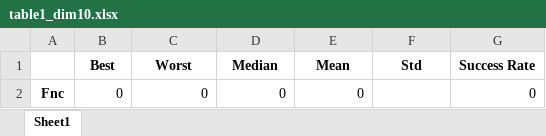
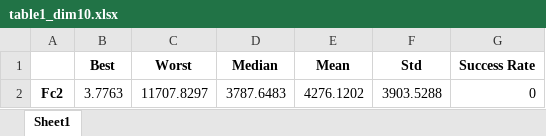
Before and after one commit to guedes-joaofelipe/CPC881_MCIN, an Excel workbook: tables/table1_dim10.xlsx, sheet Sheet1, drawn as a sheet; values as stored, in another font and other column widths than the file's, no borders; removed rows and columns are numbered as before the commit, all else as after; the diff names each change by its address in the sheet, - before the commit and + after, or states it on an @@ line.

```diff
--- a/tables/table1_dim10.xlsx (sheet Sheet1)
+++ b/tables/table1_dim10.xlsx (sheet Sheet1)
-row 2: Fnc | 0 | 0 | 0 | 0 |  | 0
+row 2: Fc2 | 3.7763 | 11707.8297 | 3787.6483 | 4276.1202 | 3903.5288 | 0
```
Also changed, not shown: tables/table2_Fc2_dim10.xlsx, 1 other file.
